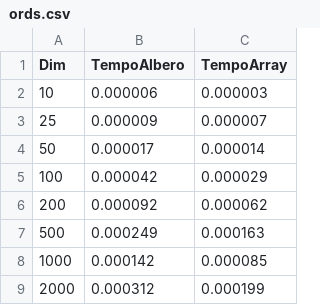
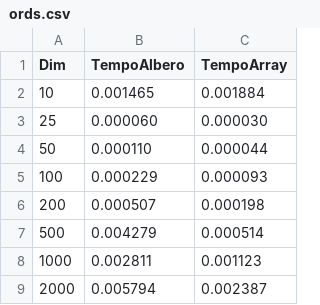
Before and after one commit to Dosclic98/algoritmi, a CSV file: Lezione-5/ords.csv, drawn as a sheet.

```diff
--- a/Lezione-5/ords.csv
+++ b/Lezione-5/ords.csv
@@ -1,9 +1,9 @@
 Dim,TempoAlbero,TempoArray
-10,0.000006,0.000003
-25,0.000009,0.000007
-50,0.000017,0.000014
-100,0.000042,0.000029
-200,0.000092,0.000062
-500,0.000249,0.000163
-1000,0.000142,0.000085
-2000,0.000312,0.000199
+10,0.001465,0.001884
+25,0.000060,0.000030
+50,0.000110,0.000044
+100,0.000229,0.000093
+200,0.000507,0.000198
+500,0.004279,0.000514
+1000,0.002811,0.001123
+2000,0.005794,0.002387
```
Also changed, not shown: 2 other files.
